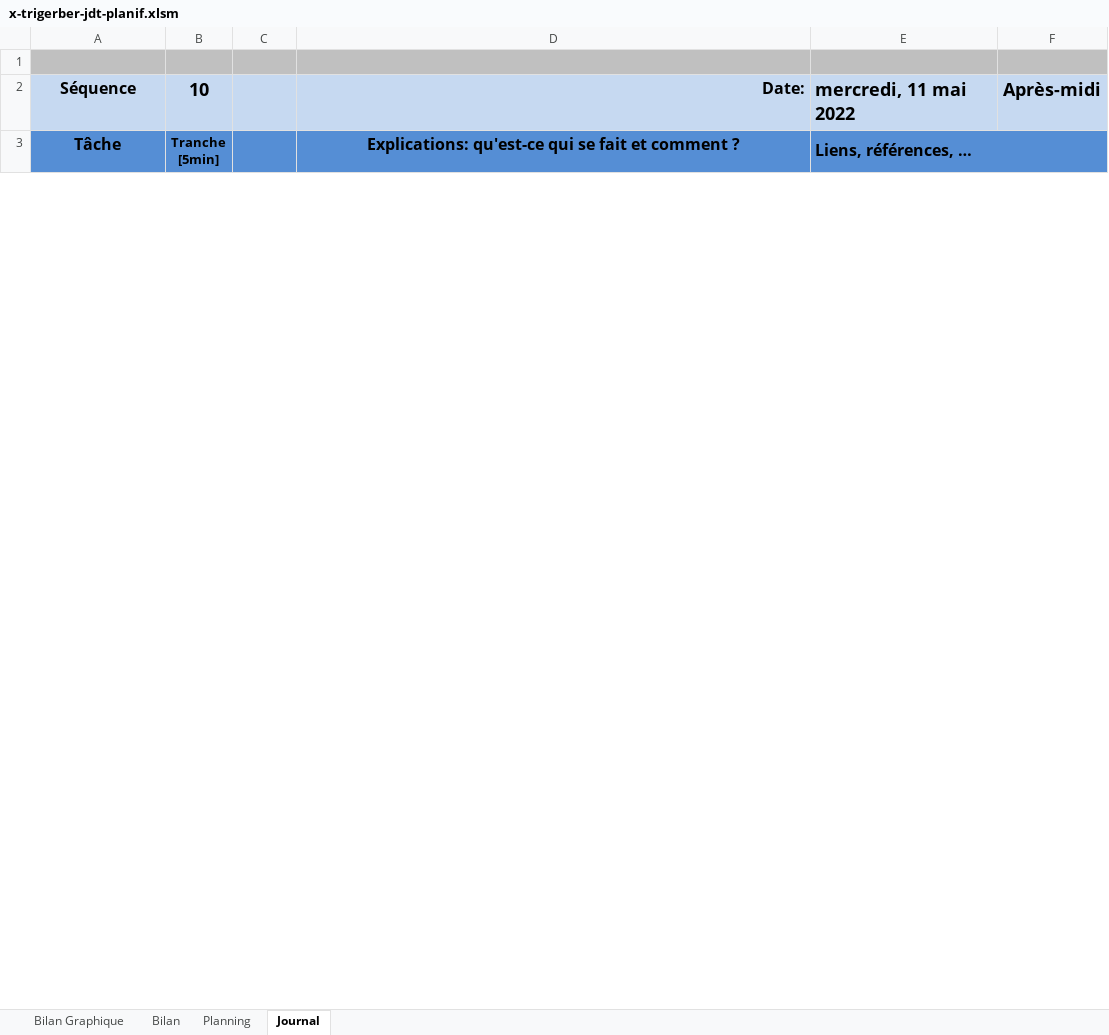
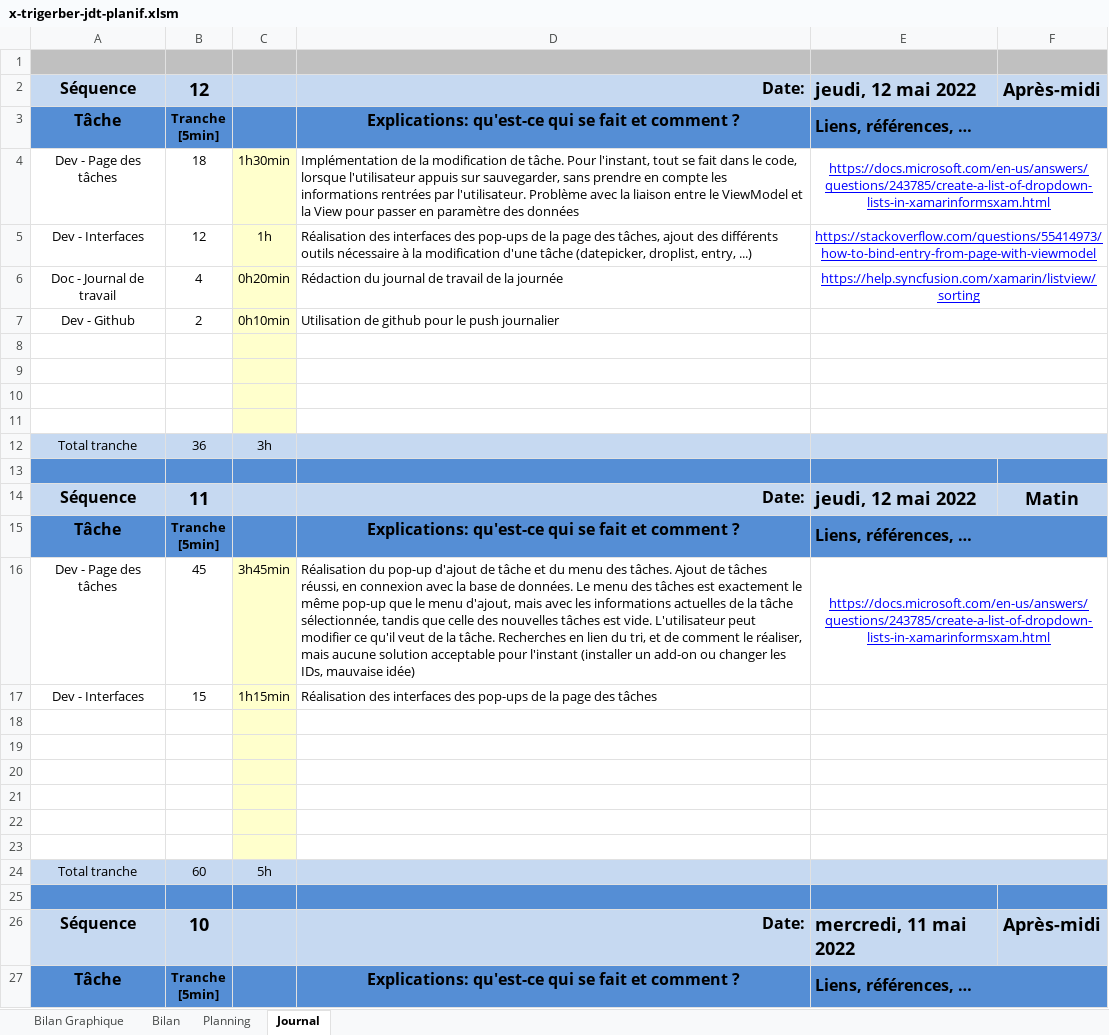
Before and after one commit to TristanGerber/trigerber-TPI, an Excel workbook: 2-Documentation/x-trigerber-jdt-planif.xlsm, sheet Journal, drawn as a sheet; only a part is shown; values as stored, in another font and other column widths than the file's, no borders; charts and pictures and conditional formats not drawn; 1 other sheet too large or unreadable and not compared; ↵ is a line break in a cell; the diff names each change by its address in the sheet, - before the commit and + after, or states it on an @@ line.

Commit message:
Développement de la page des tâches, pop-ups et base de donnée stables

```diff
--- a/2-Documentation/x-trigerber-jdt-planif.xlsm (sheet Journal)
+++ b/2-Documentation/x-trigerber-jdt-planif.xlsm (sheet Journal)
+row 2: Séquence | 12 |  | Date: | jeudi, 12 mai 2022 | Après-midi
+row 3: Tâche | Tranche ↵ [5min] |  | Explications: qu'est-ce qui se fait et comment ? | Liens, références, …
+row 4: Dev - Page des tâches | 18 | 1h30min | Implémentation de la modification de tâche. Pour l'instant, tout se fait dans le code, lorsque l'utilisateur appuis sur sauvegarder, sans prendre en compte les informations rentrées par l'utilisateur. Problème avec la liaison entre le ViewModel et la View pour passer en paramètre des données | https://docs.microsoft.com/en-us/answers/questions/243785/create-a-list-of-dropdown-lists-in-xamarinformsxam.html
+row 5: Dev - Interfaces | 12 | 1h | Réalisation des interfaces des pop-ups de la page des tâches, ajout des différents outils nécessaire à la modification d'une tâche (datepicker, droplist, entry, ...) | https://stackoverflow.com/questions/55414973/how-to-bind-entry-from-page-with-viewmodel
+row 6: Doc - Journal de travail | 4 | 0h20min | Rédaction du journal de travail de la journée | https://help.syncfusion.com/xamarin/listview/sorting
+row 7: Dev - Github | 2 | 0h10min | Utilisation de github pour le push journalier
+row 8: (empty)
+row 9: (empty)
+row 10: (empty)
+row 11: (empty)
+row 12: Total tranche | 36 | 3h
+row 13: (empty)
+row 14: Séquence | 11 |  | Date: | jeudi, 12 mai 2022 | Matin
+row 15: Tâche | Tranche ↵ [5min] |  | Explications: qu'est-ce qui se fait et comment ? | Liens, références, …
+row 16: Dev - Page des tâches | 45 | 3h45min | Réalisation du pop-up d'ajout de tâche et du menu des tâches. Ajout de tâches réussi, en connexion avec la base de données. Le menu des tâches est exactement le même pop-up que le menu d'ajout, mais avec les informations actuelles de la tâche sélectionnée, tandis que celle des nouvelles tâches est vide. L'utilisateur peut modifier ce qu'il veut de la tâche. Recherches en lien du tri, et de comment le réaliser, mais aucune solution acceptable pour l'instant (installer un add-on ou changer les IDs, mauvaise idée) | https://docs.microsoft.com/en-us/answers/questions/243785/create-a-list-of-dropdown-lists-in-xamarinformsxam.html
+row 17: Dev - Interfaces | 15 | 1h15min | Réalisation des interfaces des pop-ups de la page des tâches
+row 18: (empty)
+row 19: (empty)
+row 20: (empty)
+row 21: (empty)
+row 22: (empty)
+row 23: (empty)
+row 24: Total tranche | 60 | 5h
+row 25: (empty)
```
Also changed, not shown: charts or pictures, 32 other files.
